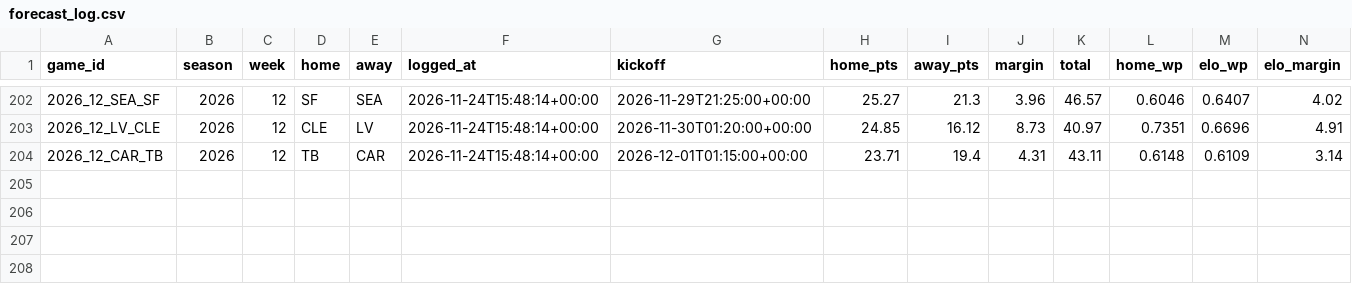
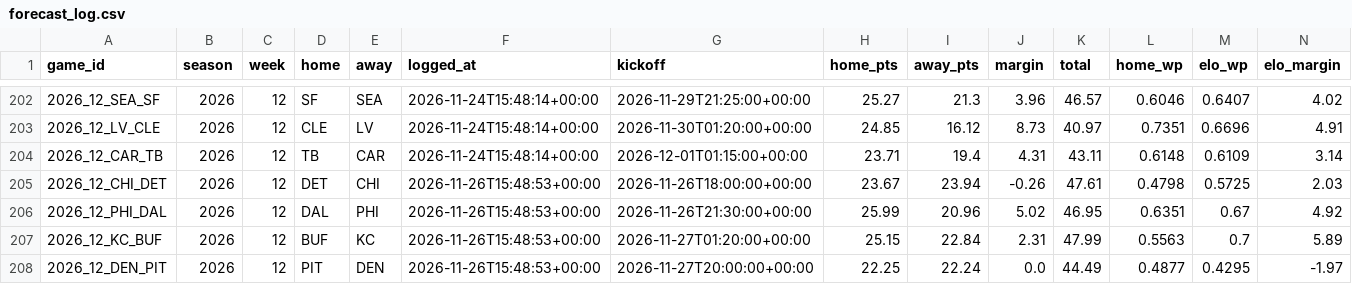
Before and after one commit to bfresquez1106-collab/Football-Projects, a CSV file: nfl-model/forecast_log.csv, drawn as a sheet; only a part is shown, gaps mark what is left out; rows hold the shown columns only; the diff names each change by its address in the sheet, - before the commit and + after, or states it on an @@ line.

```diff
--- a/nfl-model/forecast_log.csv
+++ b/nfl-model/forecast_log.csv
+row 205: 2026_12_CHI_DET | 2026 | 12 | DET | CHI | 2026-11-26T15:48:53+00:00 | 2026-11-26T18:00:00+00:00 | 23.67 | 23.94 | -0.26 | 47.61 | 0.4798 | 0.5725 | 2.03
+row 206: 2026_12_PHI_DAL | 2026 | 12 | DAL | PHI | 2026-11-26T15:48:53+00:00 | 2026-11-26T21:30:00+00:00 | 25.99 | 20.96 | 5.02 | 46.95 | 0.6351 | 0.67 | 4.92
+row 207: 2026_12_KC_BUF | 2026 | 12 | BUF | KC | 2026-11-26T15:48:53+00:00 | 2026-11-27T01:20:00+00:00 | 25.15 | 22.84 | 2.31 | 47.99 | 0.5563 | 0.7 | 5.89
+row 208: 2026_12_DEN_PIT | 2026 | 12 | PIT | DEN | 2026-11-26T15:48:53+00:00 | 2026-11-27T20:00:00+00:00 | 22.25 | 22.24 | 0.0 | 44.49 | 0.4877 | 0.4295 | -1.97
```
Also changed, not shown: 1 other file.
